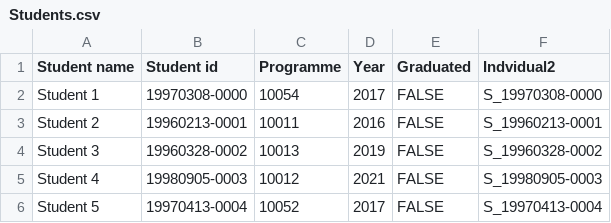
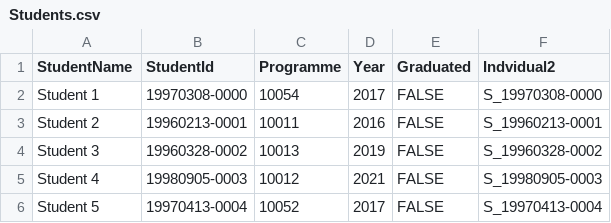
Before and after one commit to DJB1ra/DJB1ra-gu, a CSV file: ADB/ass4/Students.csv, drawn as a sheet; only a part is shown.

Commit message:
Update Students.csv

```diff
--- a/ADB/ass4/Students.csv
+++ b/ADB/ass4/Students.csv
@@ -1,2 +1,2 @@
-Student name;Student id;Programme;Year;Graduated;Indvidual2;;;
+StudentName;StudentId;Programme;Year;Graduated;Indvidual2;;;
 Student 1;19970308-0000;10054;2017;FALSE;S_19970308-0000;;;
```
